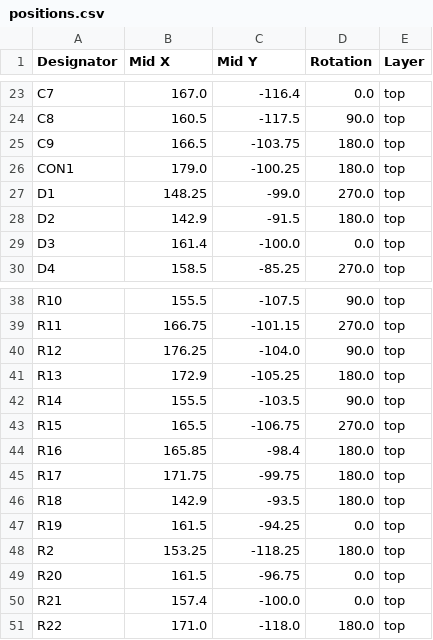
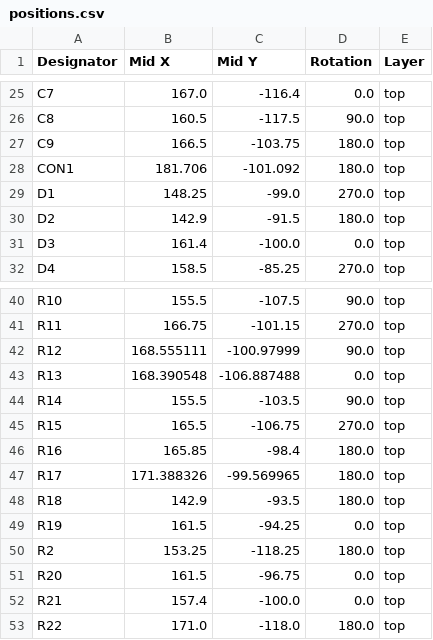
Before and after one commit to Erhannis/LaserEthernet, a CSV file: production/positions.csv, drawn as a sheet; only a part is shown, gaps mark what is left out; the diff covers the shown part only.

```diff
--- a/production/positions.csv
+++ b/production/positions.csv
@@ -25,3 +27,3 @@ C8,160.5,-117.5,90.0,top
 C9,166.5,-103.75,180.0,top
-CON1,179.0,-100.25,180.0,top
+CON1,181.706,-101.092,180.0,top
 D1,148.25,-99.0,270.0,top
@@ -39,4 +41,4 @@ R10,155.5,-107.5,90.0,top
 R11,166.75,-101.15,270.0,top
-R12,176.25,-104.0,90.0,top
-R13,172.9,-105.25,180.0,top
+R12,168.555111,-100.97999,90.0,top
+R13,168.390548,-106.887488,0.0,top
 R14,155.5,-103.5,90.0,top
@@ -44,3 +46,3 @@ R15,165.5,-106.75,270.0,top
 R16,165.85,-98.4,180.0,top
-R17,171.75,-99.75,180.0,top
+R17,171.388326,-99.569965,180.0,top
 R18,142.9,-93.5,180.0,top
```
Also changed, not shown: 8 added rows, 1 removed row and 9 edited cells elsewhere in this file, production/bom.csv, production/designators.csv, 5 other files.
